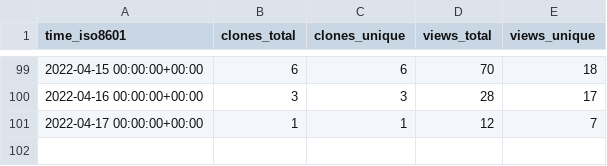
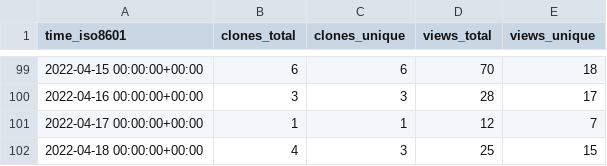
Before and after one commit to tom-doerr/github_repo_stats_data, a CSV file: tom-doerr/zsh_codex/ghrs-data/views_clones_aggregate.csv, drawn as a sheet; only a part is shown, gaps mark what is left out.

```diff
--- a/tom-doerr/zsh_codex/ghrs-data/views_clones_aggregate.csv
+++ b/tom-doerr/zsh_codex/ghrs-data/views_clones_aggregate.csv
@@ -101 +101,2 @@ time_iso8601,clones_total,clones_unique,views_total,views_unique
 2022-04-17 00:00:00+00:00,1,1,12,7
+2022-04-18 00:00:00+00:00,4,3,25,15
```
Also changed, not shown: 1 other file.
